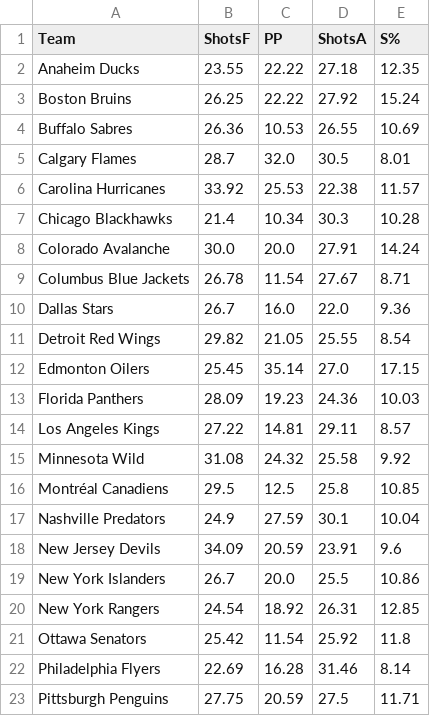
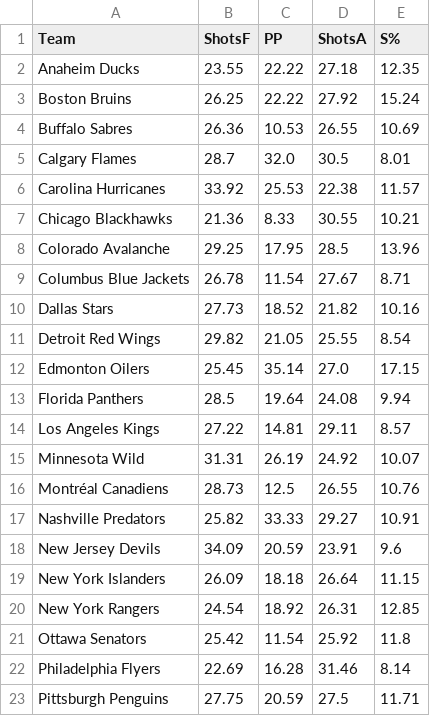
Before and after one commit to jack-simon4/jacks-models, a CSV file: src/assets/NHL-Stats.csv, drawn as a sheet; only a part is shown; the diff covers the shown part only.

```diff
--- a/src/assets/NHL-Stats.csv
+++ b/src/assets/NHL-Stats.csv
@@ -6,15 +6,15 @@ Calgary Flames,28.7,32.0,30.5,8.01
 Carolina Hurricanes,33.92,25.53,22.38,11.57
-Chicago Blackhawks,21.4,10.34,30.3,10.28
-Colorado Avalanche,30.0,20.0,27.91,14.24
+Chicago Blackhawks,21.36,8.33,30.55,10.21
+Colorado Avalanche,29.25,17.95,28.5,13.96
 Columbus Blue Jackets,26.78,11.54,27.67,8.71
-Dallas Stars,26.7,16.0,22.0,9.36
+Dallas Stars,27.73,18.52,21.82,10.16
 Detroit Red Wings,29.82,21.05,25.55,8.54
 Edmonton Oilers,25.45,35.14,27.0,17.15
-Florida Panthers,28.09,19.23,24.36,10.03
+Florida Panthers,28.5,19.64,24.08,9.94
 Los Angeles Kings,27.22,14.81,29.11,8.57
-Minnesota Wild,31.08,24.32,25.58,9.92
-Montréal Canadiens,29.5,12.5,25.8,10.85
-Nashville Predators,24.9,27.59,30.1,10.04
+Minnesota Wild,31.31,26.19,24.92,10.07
+Montréal Canadiens,28.73,12.5,26.55,10.76
+Nashville Predators,25.82,33.33,29.27,10.91
 New Jersey Devils,34.09,20.59,23.91,9.6
-New York Islanders,26.7,20.0,25.5,10.86
+New York Islanders,26.09,18.18,26.64,11.15
 New York Rangers,24.54,18.92,26.31,12.85
```
Also changed, not shown: 8 edited cells elsewhere in this file, src/assets/NHL-Goalies.csv, 1 other file.
